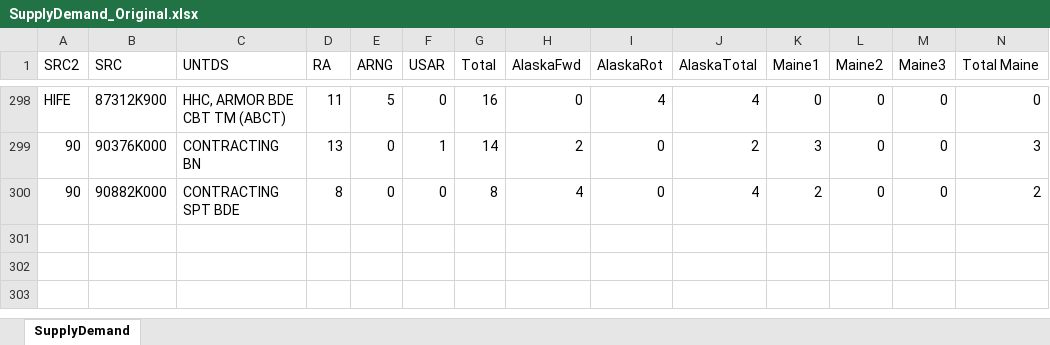
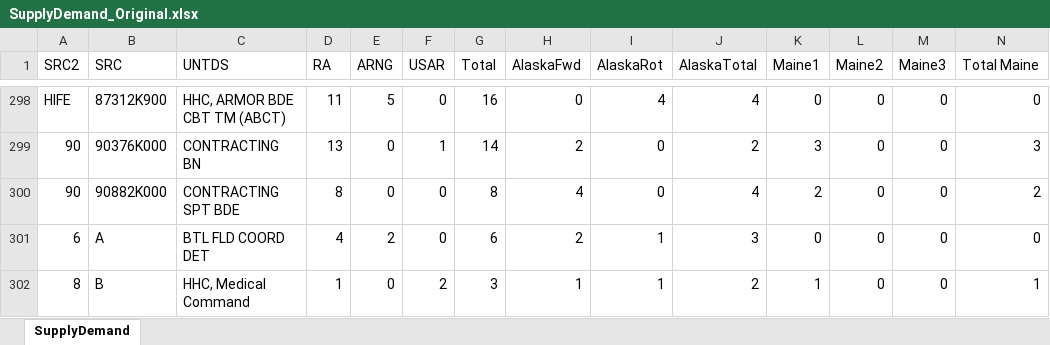
Before and after one commit to fsdonks/run-amc, an Excel workbook: SupplyDemand_Original.xlsx, sheet SupplyDemand, drawn as a sheet; only a part is shown, gaps mark what is left out; values as stored, in another font and other column widths than the file's, no borders; rows hold the shown columns only; the diff names each change by its address in the sheet, - before the commit and + after, or states it on an @@ line.

```diff
--- a/SupplyDemand_Original.xlsx (sheet SupplyDemand)
+++ b/SupplyDemand_Original.xlsx (sheet SupplyDemand)
+row 301: 6 | A | BTL FLD COORD DET | 4 | 2 | 0 | 6 | 2 | 1 | 3 | 0 | 0 | 0 | 0
+row 302: 8 | B | HHC, Medical Command | 1 | 0 | 2 | 3 | 1 | 1 | 2 | 1 | 0 | 0 | 1
```
Also changed, not shown: 4 other files.
